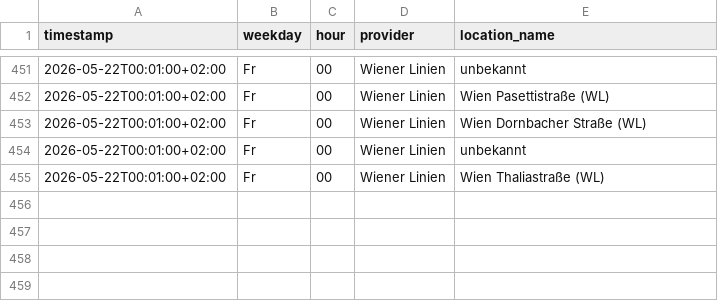
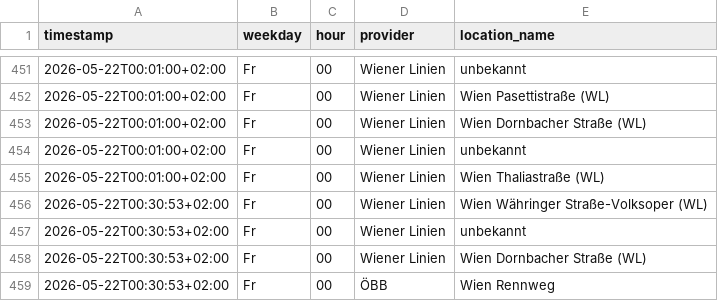
Before and after one commit to Origamihase/wien-oepnv, a CSV file: data/stats/stoerungen_2026.csv, drawn as a sheet; only a part is shown, gaps mark what is left out; the diff names each change by its address in the sheet, - before the commit and + after, or states it on an @@ line.

```diff
--- a/data/stats/stoerungen_2026.csv
+++ b/data/stats/stoerungen_2026.csv
+row 456: 2026-05-22T00:30:53+02:00 | Fr | 00 | Wiener Linien | Wien Währinger Straße-Volksoper (WL)
+row 457: 2026-05-22T00:30:53+02:00 | Fr | 00 | Wiener Linien | unbekannt
+row 458: 2026-05-22T00:30:53+02:00 | Fr | 00 | Wiener Linien | Wien Dornbacher Straße (WL)
+row 459: 2026-05-22T00:30:53+02:00 | Fr | 00 | ÖBB | Wien Rennweg
```
Also changed, not shown: data/stats/stammstrecke_2026.csv, 9 other files.
